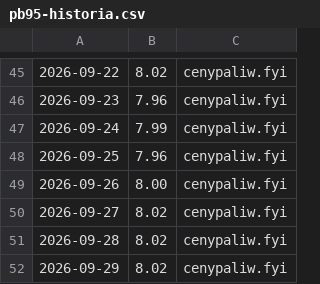
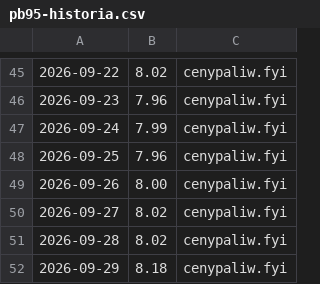
Before and after one commit to dreimaster111/spalanie-na-garmin, a CSV file: data/pb95-historia.csv, drawn as a sheet; only a part is shown, gaps mark what is left out.

```diff
--- a/data/pb95-historia.csv
+++ b/data/pb95-historia.csv
@@ -51,2 +51,2 @@
 2026-09-28;8.02;cenypaliw.fyi
-2026-09-29;8.02;cenypaliw.fyi
+2026-09-29;8.18;cenypaliw.fyi
```
Also changed, not shown: 2 other files.
